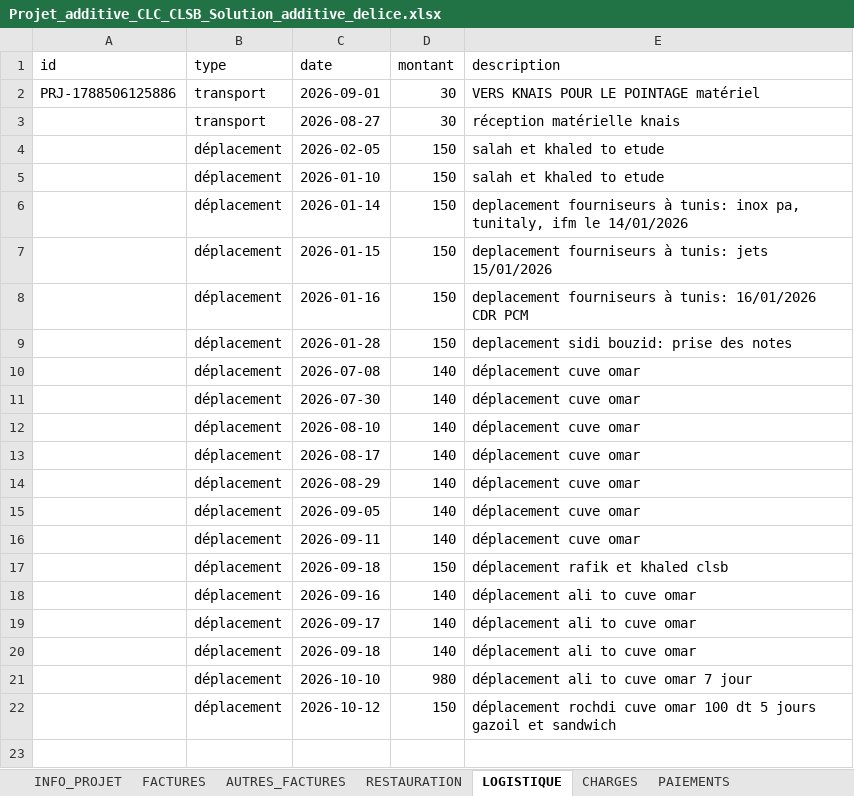
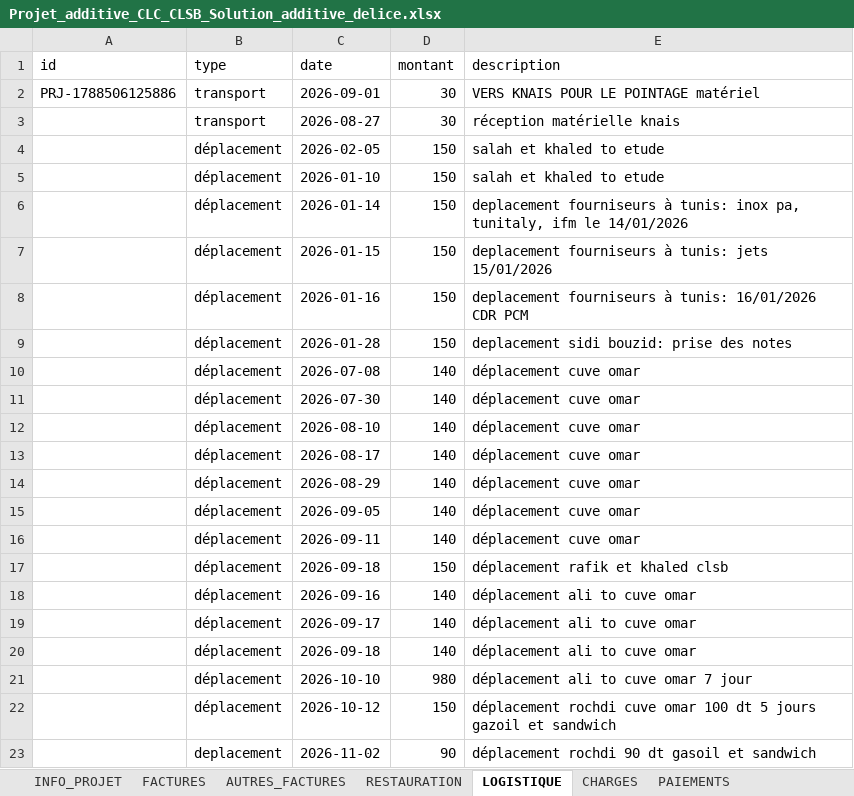
Before and after one commit to RochdiPro/projet_cost, an Excel workbook: src/assets/projets/Projet_additive_CLC_CLSB_Solution_additive_delice.xlsx, sheet LOGISTIQUE, drawn as a sheet; values as stored, in another font and other column widths than the file's, no borders; the diff names each change by its address in the sheet, - before the commit and + after, or states it on an @@ line.

```diff
--- a/src/assets/projets/Projet_additive_CLC_CLSB_Solution_additive_delice.xlsx (sheet LOGISTIQUE)
+++ b/src/assets/projets/Projet_additive_CLC_CLSB_Solution_additive_delice.xlsx (sheet LOGISTIQUE)
+row 23:  | deplacement | 2026-11-02 | 90 | déplacement rochdi 90 dt gasoil et sandwich
```
Also changed, not shown: sheet FACTURES, sheet PAIEMENTS, sheet PLANIFICATION, sheet INFO_PROJET, src/assets/projets/Projet_sonede_redondance.xlsx.
